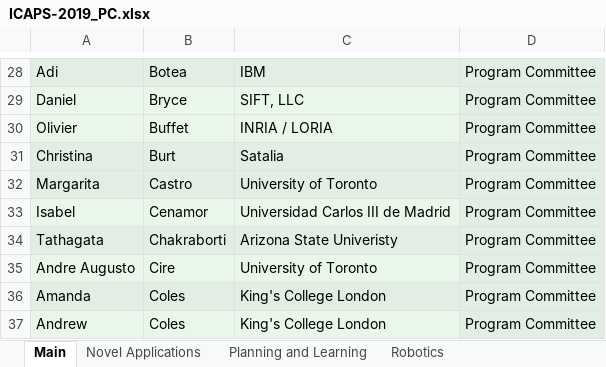
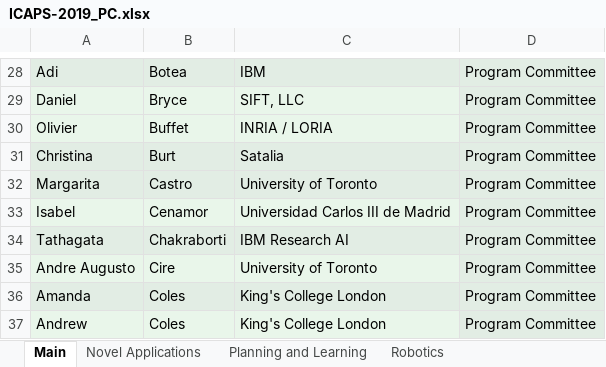
Before and after one commit to TathagataChakraborti/TathagataChakraborti.github.io, an Excel workbook: pagegen/icaps19_info/ICAPS-2019_PC.xlsx, sheet Main, drawn as a sheet; only a part is shown, gaps mark what is left out; values as stored, in another font and other column widths than the file's, no borders; the diff names each change by its address in the sheet, - before the commit and + after, or states it on an @@ line.

```diff
--- a/pagegen/icaps19_info/ICAPS-2019_PC.xlsx (sheet Main)
+++ b/pagegen/icaps19_info/ICAPS-2019_PC.xlsx (sheet Main)
-C34: Arizona State Univeristy
+C34: IBM Research AI
```
Also changed, not shown: 2 other files.
